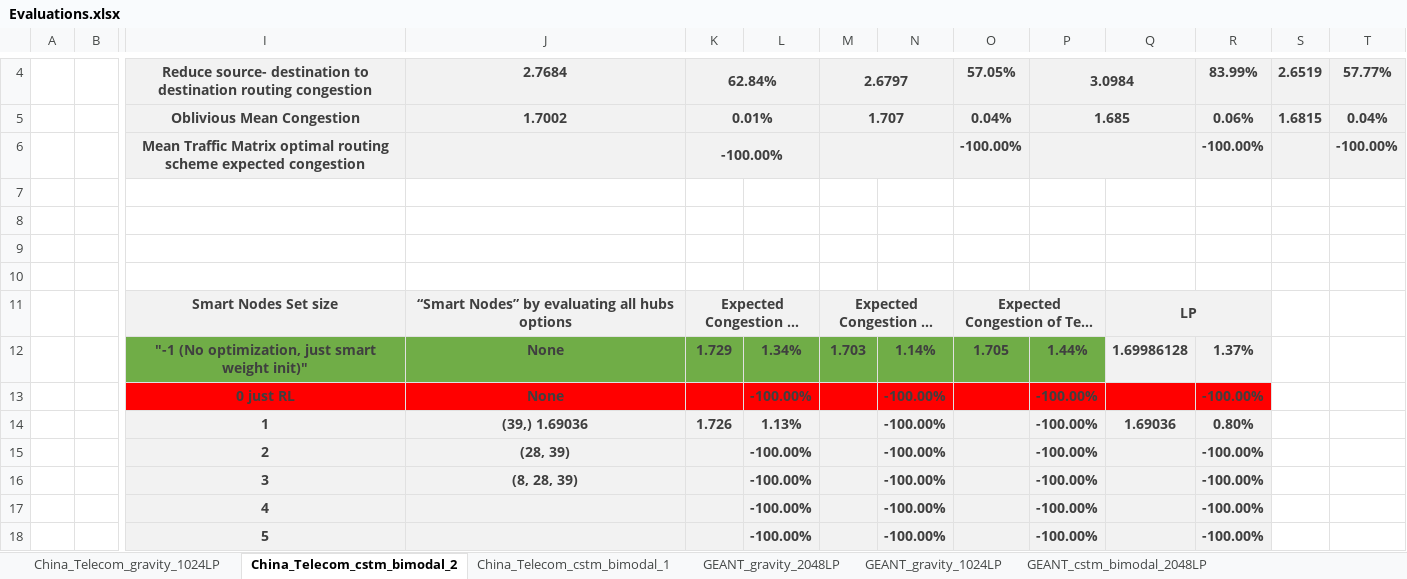
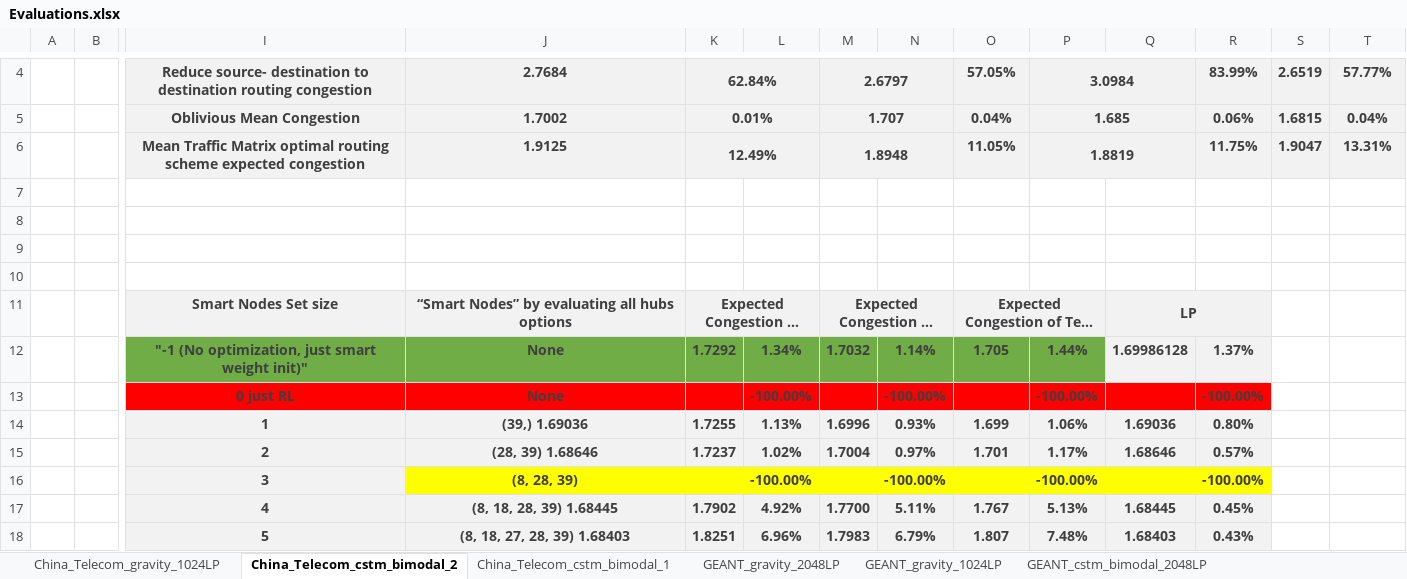
Before and after one commit to idoyehe/hybrid_routing_KNERUL, an Excel workbook: Smart_Nodes_Routing/Evaluations.xlsx, sheet China_Telecom_cstm_bimodal_2, drawn as a sheet; only a part is shown, gaps mark what is left out; long unchanged cells end in …; values as stored, in another font and other column widths than the file's, no borders; charts and pictures not drawn; removed rows and columns are numbered as before the commit, all else as after; rows hold the shown columns only; the diff names each change by its address in the sheet, - before the commit and + after, or states it on an @@ line.

Commit message:
China agents

```diff
--- a/Smart_Nodes_Routing/Evaluations.xlsx (sheet China_Telecom_cstm_bimodal_2)
+++ b/Smart_Nodes_Routing/Evaluations.xlsx (sheet China_Telecom_cstm_bimodal_2)
-row 6:  |  | Mean Traffic Matrix optimal routing scheme expected congestion |  | -100.00% |  |  |  | -100.00% |  |  | -100.00% |  | -100.00%
+row 6:  |  | Mean Traffic Matrix optimal routing scheme expected congestion | 1.9125 | 12.49% |  | 1.8948 |  | 11.05% | 1.8819 |  | 11.75% | 1.9047 | 13.31%
-K12: 1.729
+K12: 1.7292
-M12: 1.703
+M12: 1.7032
-K14: 1.726
+K14: 1.7255
-M14: (empty)
+M14: 1.6996
-N14: -100.00%
+N14: 0.93%
-O14: (empty)
+O14: 1.699
-P14: -100.00%
+P14: 1.06%
-row 15:  |  | 2 | (28, 39) |  | -100.00% |  | -100.00% |  | -100.00% |  | -100.00%
+row 15:  |  | 2 | (28, 39) 1.68646 | 1.7237 | 1.02% | 1.7004 | 0.97% | 1.701 | 1.17% | 1.68646 | 0.57%
-J16:R16 fill: #F2F2F2
+J16:R16 fill: #FFFF00
-row 17:  |  | 4 |  |  | -100.00% |  | -100.00% |  | -100.00% |  | -100.00%
-row 18:  |  | 5 |  |  | -100.00% |  | -100.00% |  | -100.00% |  | -100.00%
+row 17:  |  | 4 | (8, 18, 28, 39) 1.68445 | 1.7902 | 4.92% | 1.7700 | 5.11% | 1.767 | 5.13% | 1.68445 | 0.45%
+row 18:  |  | 5 | (8, 18, 27, 28, 39) 1.68403 | 1.8251 | 6.96% | 1.7983 | 6.79% | 1.807 | 7.48% | 1.68403 | 0.43%
```
Also changed, not shown: sheet GEANT_cstm_bimodal_2048LP, charts or pictures, 1 other file.
